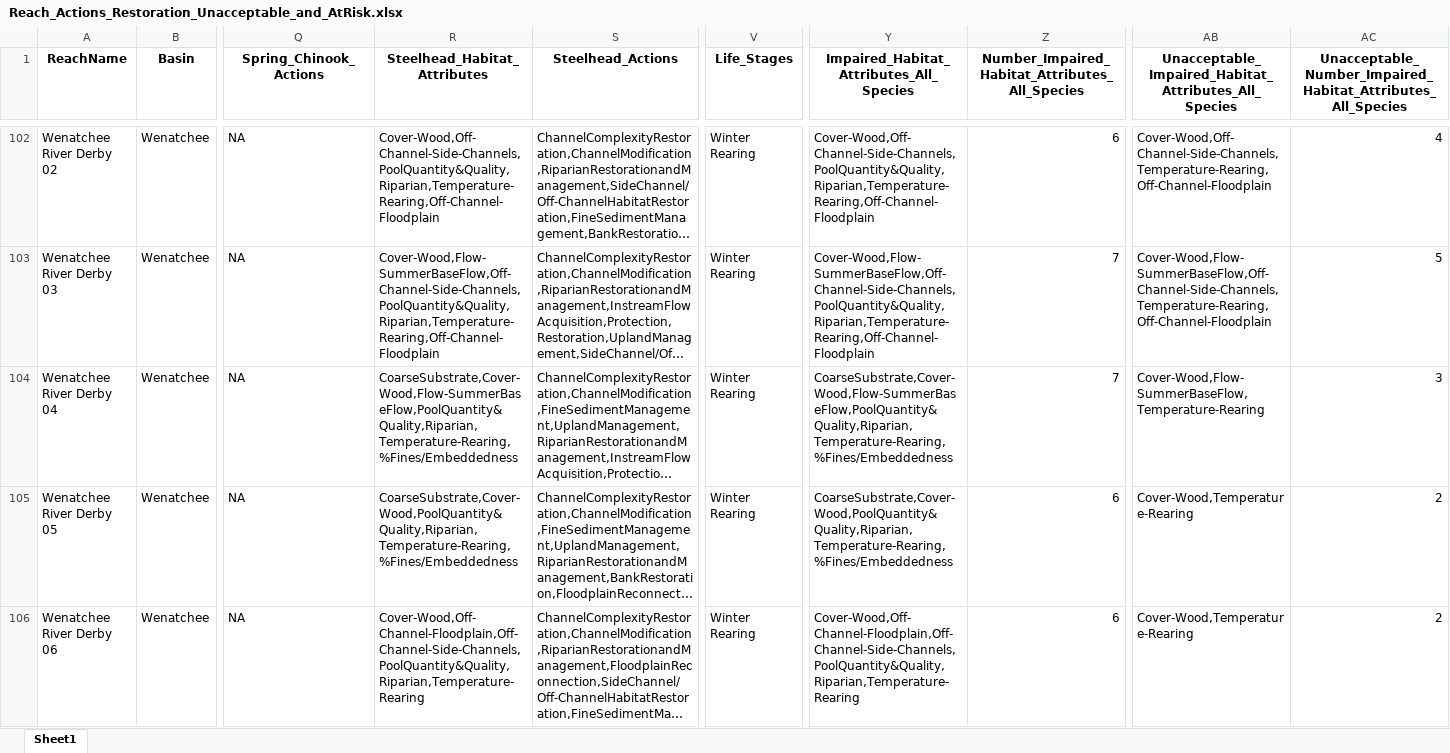
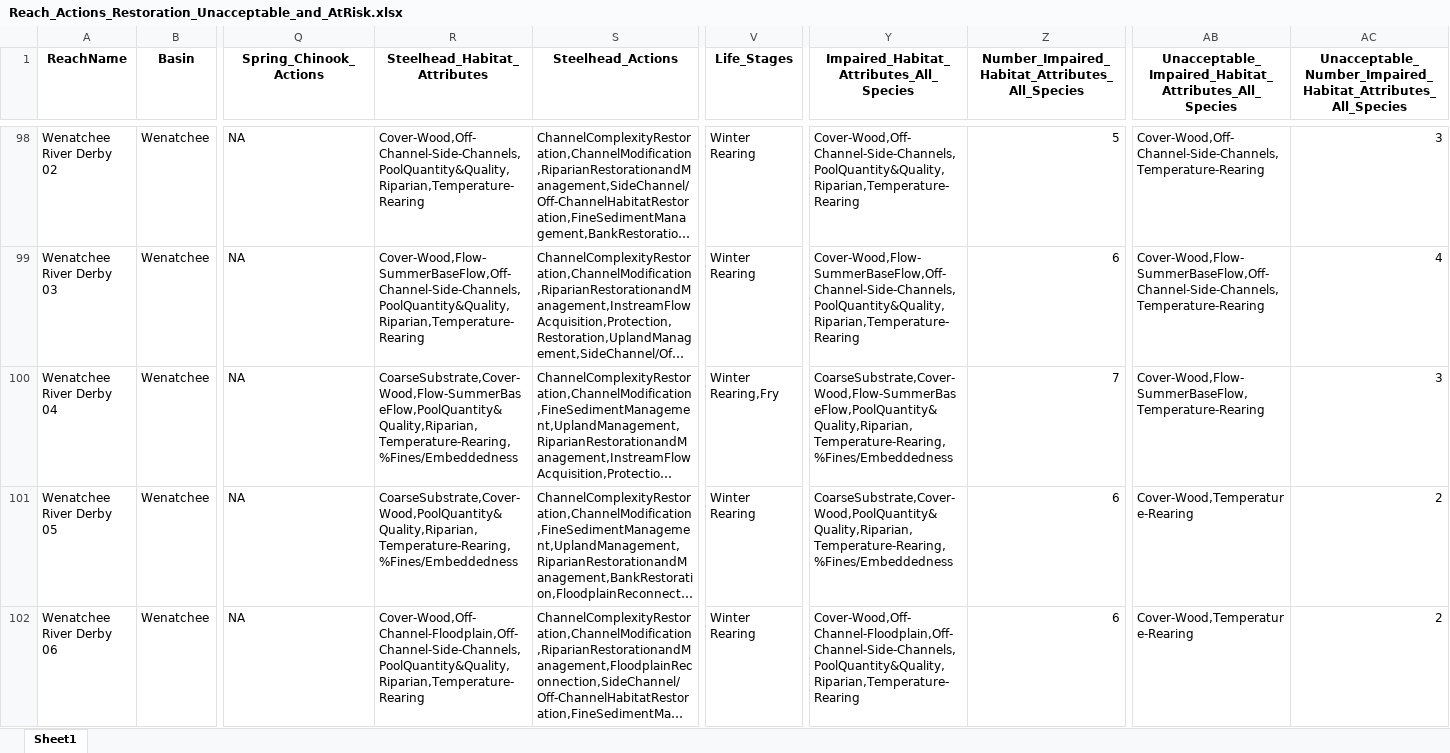
Before and after one commit to Upper-Columbia-Salmon-Recovery-Board/Prioritization_Step2_Data_R_Project, an Excel workbook: Output/Reach_Actions_Restoration_Unacceptable_and_AtRisk.xlsx, sheet Sheet1, drawn as a sheet; only a part is shown, gaps mark what is left out; long unchanged cells end in …; values as stored, in another font and other column widths than the file's, no borders; addresses are those after the commit; the diff covers the shown part only; the diff names each change by its address in the sheet, - before the commit and + after, or states it on an @@ line.

```diff
--- a/Output/Reach_Actions_Restoration_Unacceptable_and_AtRisk.xlsx (sheet Sheet1)
+++ b/Output/Reach_Actions_Restoration_Unacceptable_and_AtRisk.xlsx (sheet Sheet1)
-R98 (Steelhead_Habitat_Attributes): Cover-Wood,Off-Channel-Side-Channels,PoolQuantity&Quality,Riparian,Temperature-Rearing,Off-Channel-Floodplain
+R98 (Steelhead_Habitat_Attributes): Cover-Wood,Off-Channel-Side-Channels,PoolQuantity&Quality,Riparian,Temperature-Rearing
-Y98: Cover-Wood,Off-Channel-Side-Channels,PoolQuantity&Quality,Riparian,Temperature-Rearing,Off-Channel-Floodplain
+Y98: Cover-Wood,Off-Channel-Side-Channels,PoolQuantity&Quality,Riparian,Temperature-Rearing
-Z98: 6
+Z98: 5
-AB98: Cover-Wood,Off-Channel-Side-Channels,Temperature-Rearing,Off-Channel-Floodplain
+AB98: Cover-Wood,Off-Channel-Side-Channels,Temperature-Rearing
-AC98: 4
+AC98: 3
-R99 (Steelhead_Habitat_Attributes): Cover-Wood,Flow-SummerBaseFlow,Off-Channel-Side-Channels,PoolQuantity&Quality,Riparian,Temperature-Rearing,Off-Channel-Floodplain
+R99 (Steelhead_Habitat_Attributes): Cover-Wood,Flow-SummerBaseFlow,Off-Channel-Side-Channels,PoolQuantity&Quality,Riparian,Temperature-Rearing
-Y99: Cover-Wood,Flow-SummerBaseFlow,Off-Channel-Side-Channels,PoolQuantity&Quality,Riparian,Temperature-Rearing,Off-Channel-Floodplain
+Y99: Cover-Wood,Flow-SummerBaseFlow,Off-Channel-Side-Channels,PoolQuantity&Quality,Riparian,Temperature-Rearing
-Z99: 7
+Z99: 6
-AB99: Cover-Wood,Flow-SummerBaseFlow,Off-Channel-Side-Channels,Temperature-Rearing,Off-Channel-Floodplain
+AB99: Cover-Wood,Flow-SummerBaseFlow,Off-Channel-Side-Channels,Temperature-Rearing
-AC99: 5
+AC99: 4
-V100 (Life_Stages): Winter Rearing
+V100 (Life_Stages): Winter Rearing,Fry
```
Also changed, not shown: 1 added row, 8 removed rows and 363 edited cells elsewhere in this sheet, Output/Bull_Trout_Habitat_Quality_RESTORATOIN_Methow_Entiat_Wenatchee.xlsx, Output/Reach_Habitat_Attribute_Life_Stage_Restoration_Output.xlsx, 13 other files.
